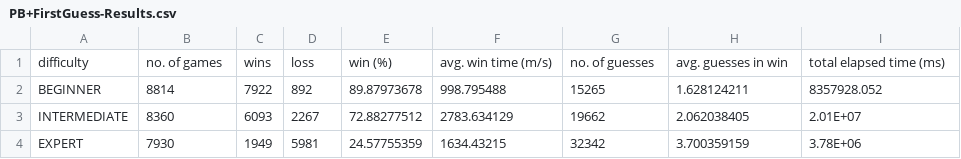
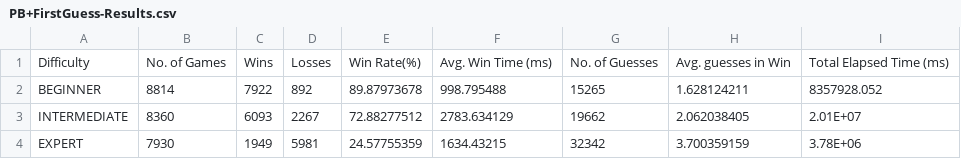
Before and after one commit to bradleypaulread/PseudoBoolean-Sweeper, a CSV file: resources/Final Results/PB+FirstGuess-Results.csv, drawn as a sheet.

Commit message:
Fixed typos in csv files.

```diff
--- a/resources/Final Results/PB+FirstGuess-Results.csv
+++ b/resources/Final Results/PB+FirstGuess-Results.csv
@@ -1,2 +1,2 @@
-difficulty,no. of games,wins,loss,win (%),avg. win time (m/s),no. of guesses,avg. guesses in win,total elapsed time (ms)
+Difficulty,No. of Games,Wins,Losses,Win Rate(%),Avg. Win Time (ms),No. of Guesses,Avg. guesses in Win,Total Elapsed Time (ms)
 BEGINNER,8814,7922,892,89.87973678,998.795488,15265,1.628124211,8357928.052
```
Also changed, not shown: resources/Final Results/PB-Results.csv, resources/Final Results/SP+FirstGuess-Results.csv, 4 other files.
